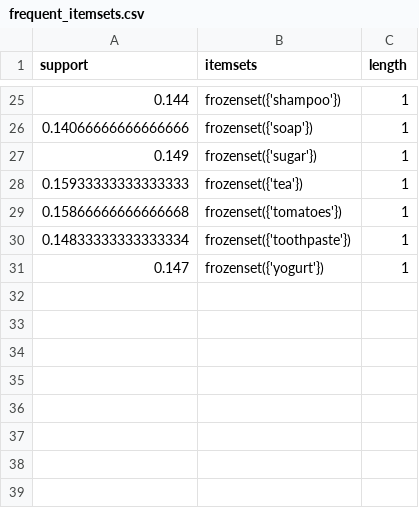
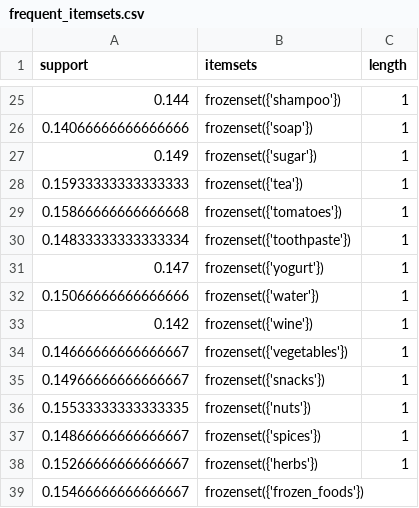
Before and after one commit to TanveerD1/frequent-item-set-group-10, a CSV file: data/frequent_itemsets.csv, drawn as a sheet; only a part is shown, gaps mark what is left out; the diff names each change by its address in the sheet, - before the commit and + after, or states it on an @@ line.

Commit message:
Successful_frequent

```diff
--- a/data/frequent_itemsets.csv
+++ b/data/frequent_itemsets.csv
+row 32: 0.15066666666666666 | frozenset({'water'}) | 1
+row 33: 0.142 | frozenset({'wine'}) | 1
+row 34: 0.14666666666666667 | frozenset({'vegetables'}) | 1
+row 35: 0.14966666666666667 | frozenset({'snacks'}) | 1
+row 36: 0.15533333333333335 | frozenset({'nuts'}) | 1
+row 37: 0.14866666666666667 | frozenset({'spices'}) | 1
+row 38: 0.15266666666666667 | frozenset({'herbs'}) | 1
+row 39: 0.15466666666666667 | frozenset({'frozen_foods'})
```
